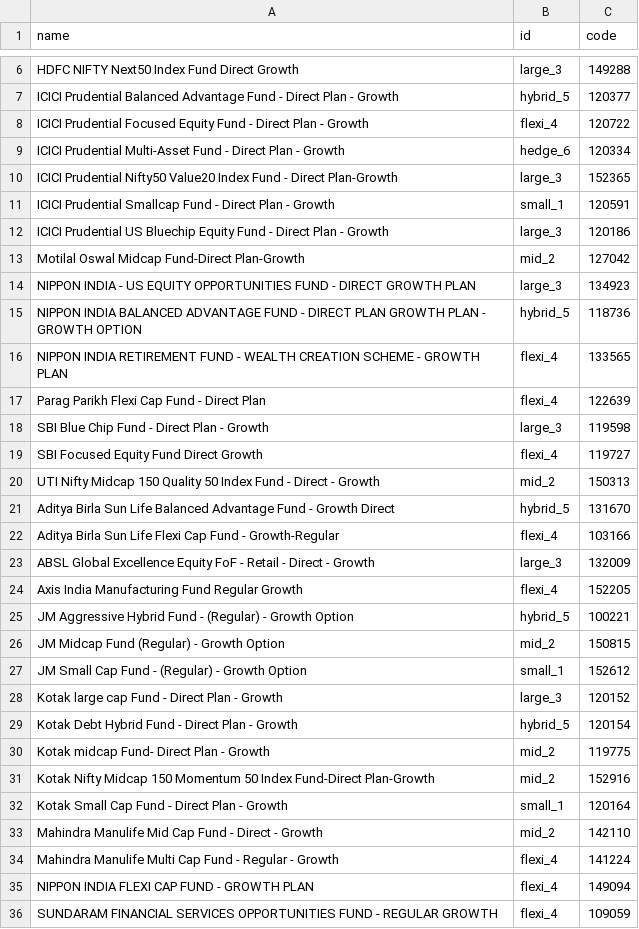
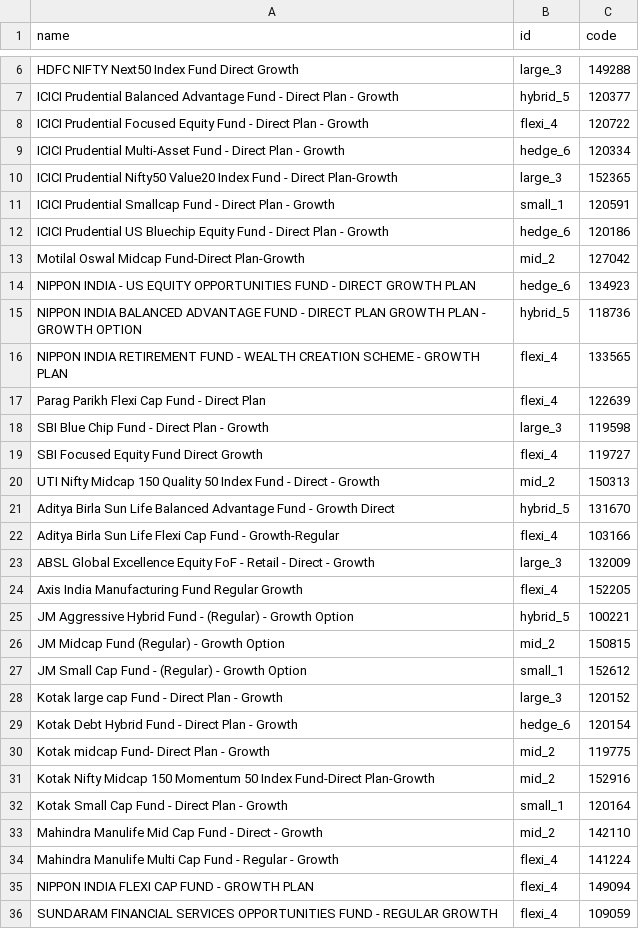
Before and after one commit to gauravsa123/stocks, a CSV file: mf_ga_amfi.csv, drawn as a sheet; only a part is shown, gaps mark what is left out.

Commit message:
Update mf_ga_amfi.csv

```diff
--- a/mf_ga_amfi.csv
+++ b/mf_ga_amfi.csv
@@ -11,5 +11,5 @@ ICICI Prudential Nifty50 Value20 Index Fund - Direct Plan-Growth,large_3,152365
 ICICI Prudential Smallcap Fund - Direct Plan - Growth,small_1,120591
-ICICI Prudential US Bluechip Equity Fund - Direct Plan - Growth,large_3,120186
+ICICI Prudential US Bluechip Equity Fund - Direct Plan - Growth,hedge_6,120186
 Motilal Oswal Midcap Fund-Direct Plan-Growth,mid_2,127042
-NIPPON INDIA - US EQUITY OPPORTUNITIES FUND - DIRECT GROWTH PLAN,large_3,134923
+NIPPON INDIA - US EQUITY OPPORTUNITIES FUND - DIRECT GROWTH PLAN,hedge_6,134923
 NIPPON INDIA BALANCED ADVANTAGE FUND - DIRECT PLAN GROWTH PLAN - GROWTH OPTION,hybrid_5,118736
@@ -28,3 +28,3 @@ JM Small Cap Fund - (Regular) - Growth Option,small_1,152612
 Kotak large cap Fund - Direct Plan - Growth,large_3,120152
-Kotak Debt Hybrid Fund - Direct Plan - Growth,hybrid_5,120154
+Kotak Debt Hybrid Fund - Direct Plan - Growth,hedge_6,120154
 Kotak midcap Fund- Direct Plan - Growth,mid_2,119775
```
